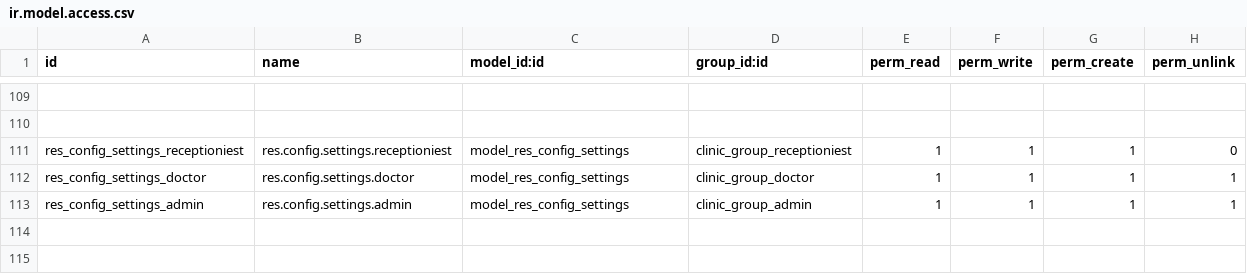
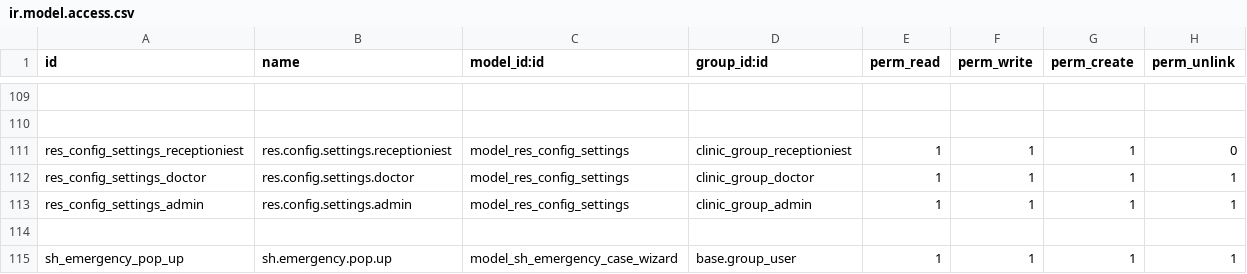
Before and after one commit to Dhruv-softhealer/HTML_Training, a CSV file: sh_clinic_mgmt/security/ir.model.access.csv, drawn as a sheet; only a part is shown, gaps mark what is left out; the diff names each change by its address in the sheet, - before the commit and + after, or states it on an @@ line.

Commit message:
[Update] - add emergency pop-up for emergency cases add validation in date, pre-booking, cancel appointment, Time validation for slot booking

```diff
--- a/sh_clinic_mgmt/security/ir.model.access.csv
+++ b/sh_clinic_mgmt/security/ir.model.access.csv
+row 114: (empty)
+row 115: sh_emergency_pop_up | sh.emergency.pop.up | model_sh_emergency_case_wizard | base.group_user | 1 | 1 | 1 | 1
```
Also changed, not shown: 12 other files.
